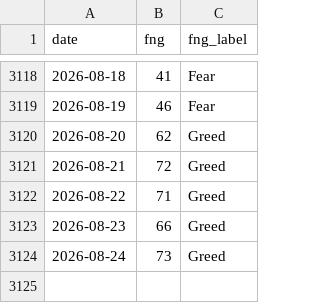
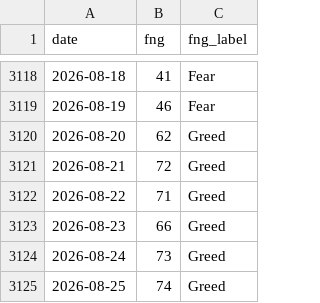
Before and after one commit to brguih/BTC-INDEX, a CSV file: data/cache/fear_greed.csv, drawn as a sheet; only a part is shown, gaps mark what is left out; the diff names each change by its address in the sheet, - before the commit and + after, or states it on an @@ line.

```diff
--- a/data/cache/fear_greed.csv
+++ b/data/cache/fear_greed.csv
+row 3125: 2026-08-25 | 74 | Greed
```
Also changed, not shown: data/cache/btc_price.csv, data/cache/mvrv.csv.
